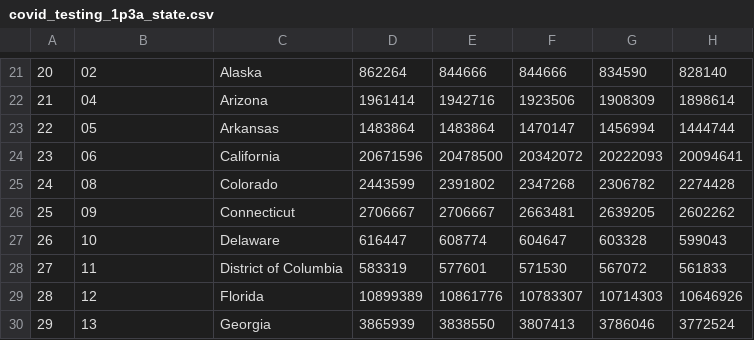
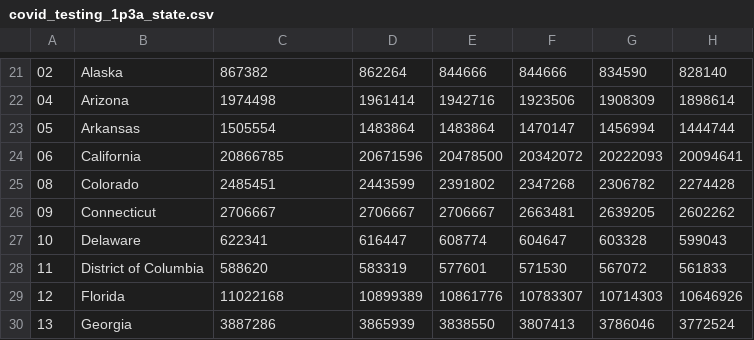
Before and after one commit to GeoDaCenter/covid, a CSV file: docs/csv/covid_testing_1p3a_state.csv, drawn as a sheet; only a part is shown, gaps mark what is left out; the diff covers the shown part only; the diff names each change by its address in the sheet, - before the commit and + after, or states it on an @@ line.

```diff
--- a/docs/csv/covid_testing_1p3a_state.csv
+++ b/docs/csv/covid_testing_1p3a_state.csv
-A21: 20
+A21: 02
-B21: 02
+B21: Alaska
-C21: Alaska
+C21: 867382
-A22: 21
+A22: 04
-B22: 04
+B22: Arizona
-C22: Arizona
+C22: 1974498
-A23: 22
+A23: 05
-B23: 05
+B23: Arkansas
-C23: Arkansas
+C23: 1505554
-A24: 23
+A24: 06
-B24: 06
+B24: California
-C24: California
+C24: 20866785
-A25: 24
+A25: 08
-B25: 08
+B25: Colorado
-C25: Colorado
+C25: 2485451
-A26: 25
+A26: 09
-B26: 09
+B26: Connecticut
-C26: Connecticut
+C26: 2706667
-A27: 26
+A27: 10
-B27: 10
+B27: Delaware
-C27: Delaware
+C27: 622341
-A28: 27
+A28: 11
-B28: 11
+B28: District of Columbia
-C28: District of Columbia
+C28: 588620
-A29: 28
+A29: 12
-B29: 12
+B29: Florida
-C29: Florida
+C29: 11022168
-A30: 29
+A30: 13
-B30: 13
+B30: Georgia
-C30: Georgia
+C30: 3887286
```
Also changed, not shown: 143 edited cells elsewhere in this file, docs/csv/covid_confirmed_1p3a_state.csv, docs/csv/covid_deaths_1p3a_state.csv, 52 other files.
